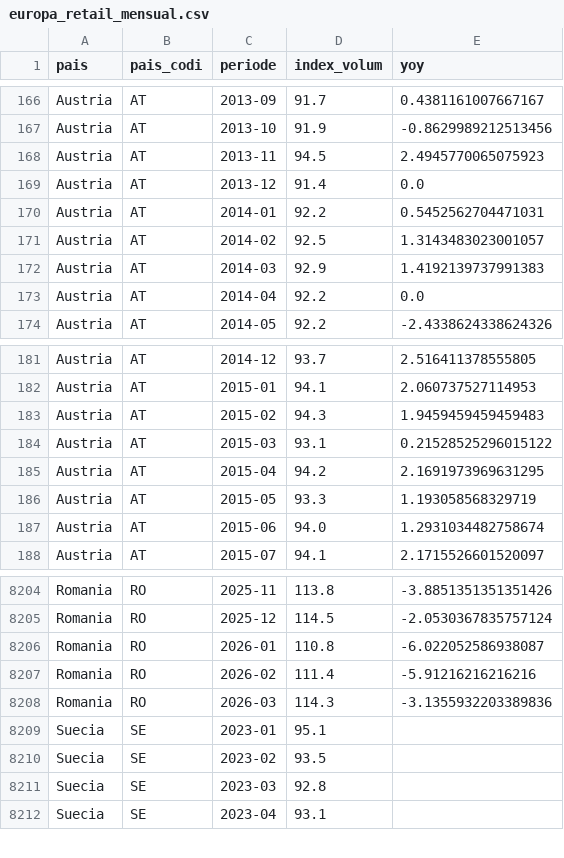
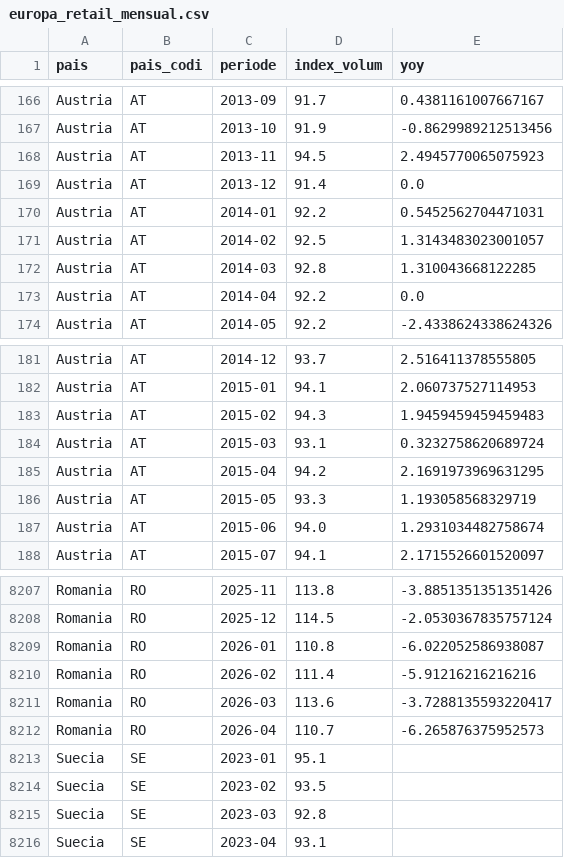
Before and after one commit to jordi-j3b3/observatori-comerc, a CSV file: data/cache/europa_retail_mensual.csv, drawn as a sheet; only a part is shown, gaps mark what is left out; the diff covers the shown part only.

```diff
--- a/data/cache/europa_retail_mensual.csv
+++ b/data/cache/europa_retail_mensual.csv
@@ -171,3 +171,3 @@ Austria,AT,2014-01,92.2,0.5452562704471031
 Austria,AT,2014-02,92.5,1.3143483023001057
-Austria,AT,2014-03,92.9,1.4192139737991383
+Austria,AT,2014-03,92.8,1.310043668122285
 Austria,AT,2014-04,92.2,0.0
@@ -183,3 +183,3 @@ Austria,AT,2015-01,94.1,2.060737527114953
 Austria,AT,2015-02,94.3,1.9459459459459483
-Austria,AT,2015-03,93.1,0.21528525296015122
+Austria,AT,2015-03,93.1,0.3232758620689724
 Austria,AT,2015-04,94.2,2.1691973969631295
@@ -8207,3 +8210,4 @@ Romania,RO,2026-01,110.8,-6.022052586938087
 Romania,RO,2026-02,111.4,-5.91216216216216
-Romania,RO,2026-03,114.3,-3.1355932203389836
+Romania,RO,2026-03,113.6,-3.7288135593220417
+Romania,RO,2026-04,110.7,-6.265876375952573
 Suecia,SE,2023-01,95.1,
```
Also changed, not shown: 3 added rows and 18 edited cells elsewhere in this file, 2 other files.
